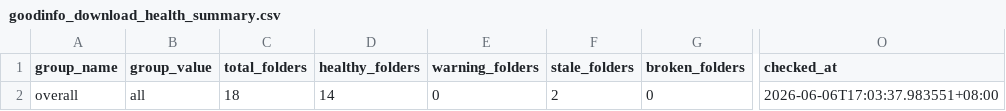
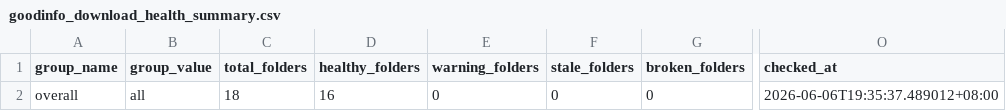
Before and after one commit to wenchiehlee-investment/Python-Actions.GoodInfo, a CSV file: data/upstream/goodinfo_download_health_summary.csv, drawn as a sheet; only a part is shown, gaps mark what is left out; the diff names each change by its address in the sheet, - before the commit and + after, or states it on an @@ line.

Commit message:
🔄 synced file(s) with wenchiehlee-investment/Python-Actions.GoodInfo

```diff
--- a/data/upstream/goodinfo_download_health_summary.csv
+++ b/data/upstream/goodinfo_download_health_summary.csv
-D2 (healthy_folders): 14
+D2 (healthy_folders): 16
-F2 (stale_folders): 2
+F2 (stale_folders): 0
-O2 (checked_at): 2026-06-06T17:03:37.983551+08:00
+O2 (checked_at): 2026-06-06T19:35:37.489012+08:00
```
